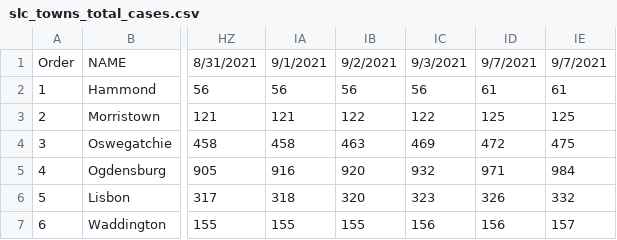
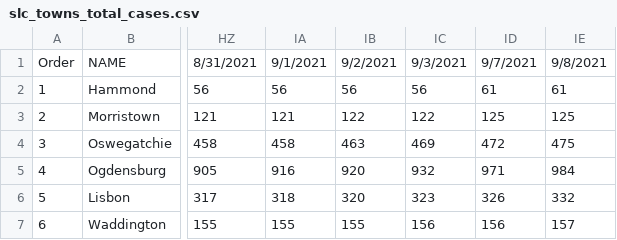
Before and after one commit to iramler/stlawu_covid, a CSV file: slc_towns_total_cases.csv, drawn as a sheet; only a part is shown, gaps mark what is left out; the diff names each change by its address in the sheet, - before the commit and + after, or states it on an @@ line.

Commit message:
Update slc_towns_total_cases.csv

```diff
--- a/slc_towns_total_cases.csv
+++ b/slc_towns_total_cases.csv
-IE1: 9/7/2021
+IE1: 9/8/2021
```
